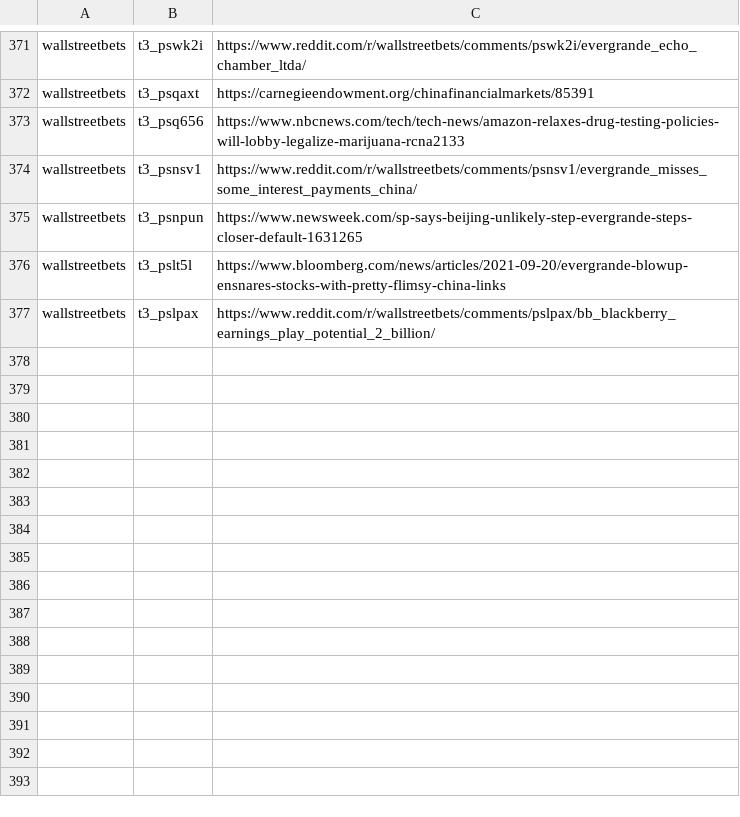
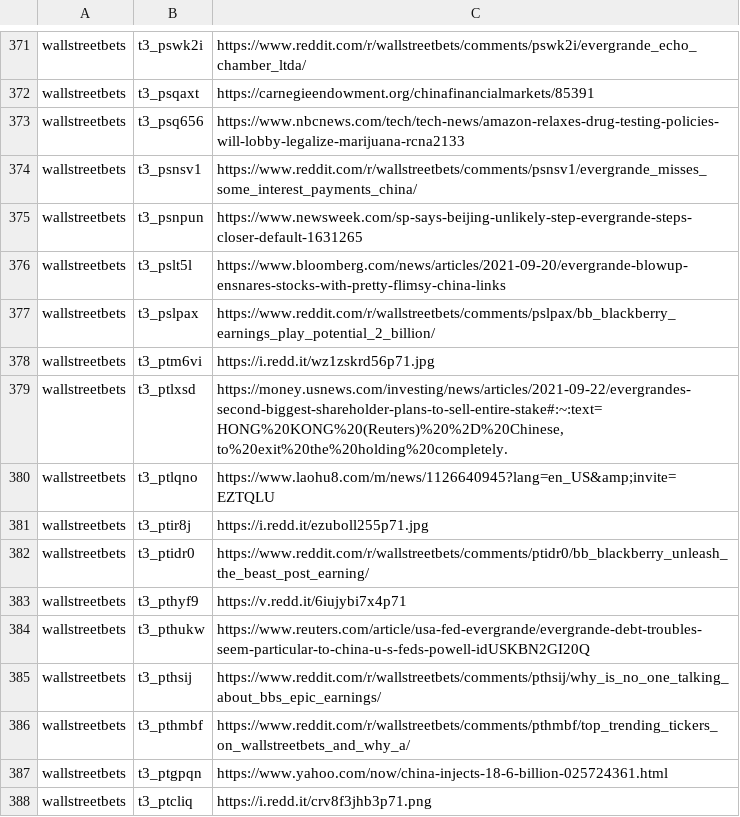
Before and after one commit to dli-invest/finreddit, a CSV file: internal/stocks_sr.csv, drawn as a sheet; only a part is shown, gaps mark what is left out.

```diff
--- a/internal/stocks_sr.csv
+++ b/internal/stocks_sr.csv
@@ -377 +377,12 @@ wallstreetbets,t3_pslt5l,https://www.bloomberg.com/news/articles/2021-09-20/ever
 wallstreetbets,t3_pslpax,https://www.reddit.com/r/wallstreetbets/comments/pslpax/bb_blackberry_earnings_play_potential_2_billion/
+wallstreetbets,t3_ptm6vi,https://i.redd.it/wz1zskrd56p71.jpg
+wallstreetbets,t3_ptlxsd,"https://money.usnews.com/investing/news/articles/2021-09-22/evergrandes-second-biggest-shareholder-plans-to-sell-entire-stake#:~:text=HONG%20KONG%20(Reuters)%20%2D%20Chinese,to%20exit%20the%20holding%20completely."
+wallstreetbets,t3_ptlqno,https://www.laohu8.com/m/news/1126640945?lang=en_US&amp;invite=EZTQLU
+wallstreetbets,t3_ptir8j,https://i.redd.it/ezuboll255p71.jpg
+wallstreetbets,t3_ptidr0,https://www.reddit.com/r/wallstreetbets/comments/ptidr0/bb_blackberry_unleash_the_beast_post_earning/
+wallstreetbets,t3_pthyf9,https://v.redd.it/6iujybi7x4p71
+wallstreetbets,t3_pthukw,https://www.reuters.com/article/usa-fed-evergrande/evergrande-debt-troubles-seem-particular-to-china-u-s-feds-powell-idUSKBN2GI20Q
+wallstreetbets,t3_pthsij,https://www.reddit.com/r/wallstreetbets/comments/pthsij/why_is_no_one_talking_about_bbs_epic_earnings/
+wallstreetbets,t3_pthmbf,https://www.reddit.com/r/wallstreetbets/comments/pthmbf/top_trending_tickers_on_wallstreetbets_and_why_a/
+wallstreetbets,t3_ptgpqn,https://www.yahoo.com/now/china-injects-18-6-billion-025724361.html
+wallstreetbets,t3_ptcliq,https://i.redd.it/crv8f3jhb3p71.png
```
